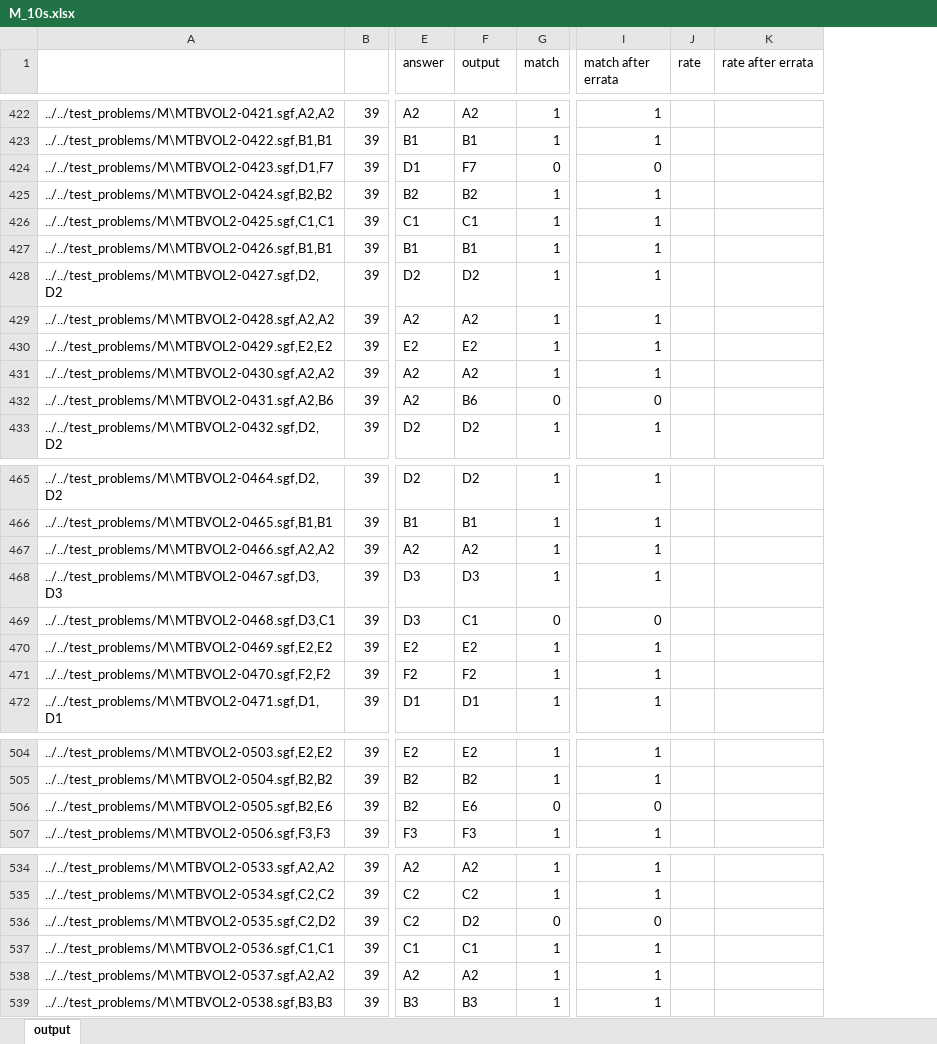
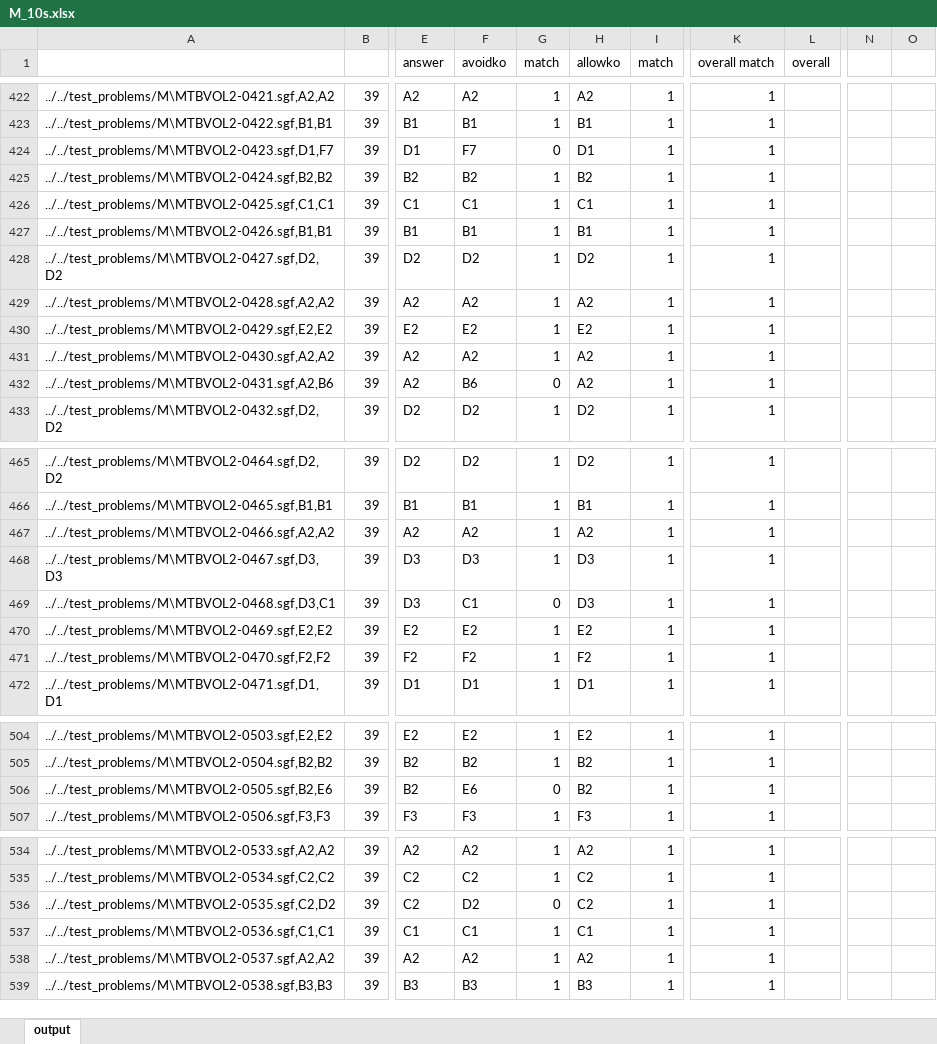
Before and after one commit to geovens/AQ, an Excel workbook: test_problems/M_10s.xlsx, sheet output, drawn as a sheet; only a part is shown, gaps mark what is left out; values as stored, in another font and other column widths than the file's, no borders; removed rows and columns are numbered as before the commit, all else as after; the diff covers the shown part only; the diff names each change by its address in the sheet, - before the commit and + after, or states it on an @@ line.

```diff
--- a/test_problems/M_10s.xlsx (sheet output)
+++ b/test_problems/M_10s.xlsx (sheet output)
+column H (allowko), rows 422-433: A2 | B1 | D1 | B2 | C1 | B1 | D2 | A2 | E2 | A2 | A2 | D2; rows 465-472: D2 | B1 | A2 | D3 | D3 | E2 | F2 | D1; rows 504-507: E2 | B2 | B2 | F3; rows 534-539: A2 | C2 | C2 | C1 | A2 | B3
+column I (match), rows 422-433: all 1; rows 465-472: all 1; rows 504-507: all 1; rows 534-539: all 1
-column J (rate), empty
-column K (rate after errata), empty
+column L (overall), empty
+column N, empty
+column O, empty
-F1: output
+F1: avoidko
-K1: match after errata
+K1: overall match
-K424 (overall match): 0
+K424 (overall match): 1
-K432 (overall match): 0
+K432 (overall match): 1
-K469 (overall match): 0
+K469 (overall match): 1
-K506 (overall match): 0
+K506 (overall match): 1
-K536 (overall match): 0
+K536 (overall match): 1
```
Also changed, not shown: 9 edited cells elsewhere in this sheet, formulas that keep their value, 1 other file.
